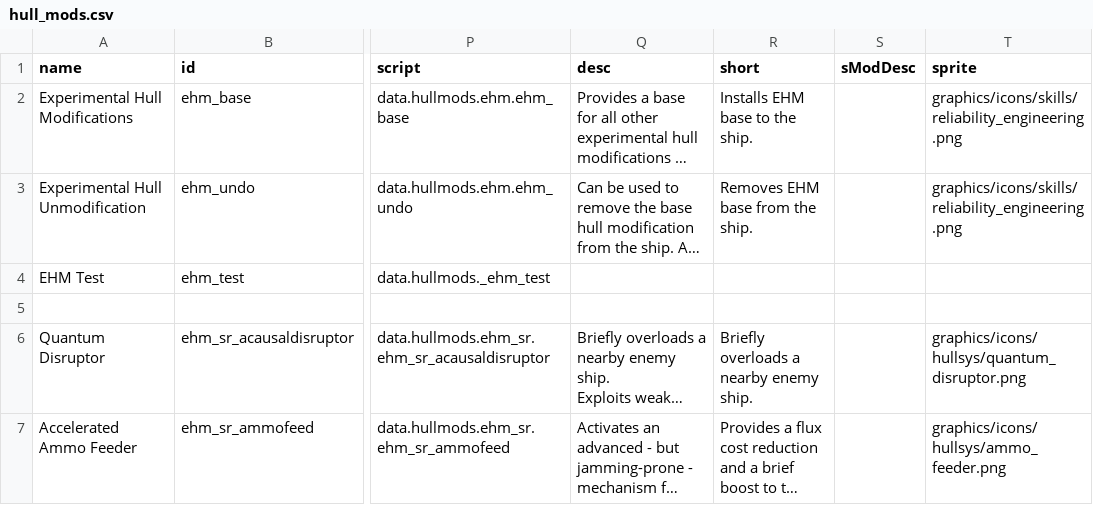
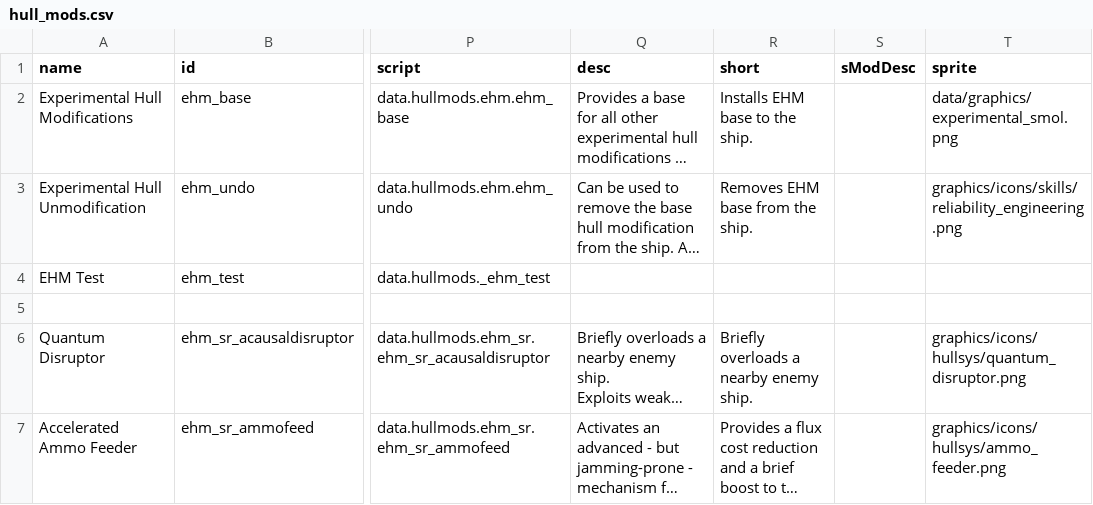
Before and after one commit to lyravega/lyr_ehm, a CSV file: data/hullmods/hull_mods.csv, drawn as a sheet; only a part is shown, gaps mark what is left out; long unchanged cells end in …; the diff names each change by its address in the sheet, - before the commit and + after, or states it on an @@ line.

```diff
--- a/data/hullmods/hull_mods.csv
+++ b/data/hullmods/hull_mods.csv
-T2 (sprite): graphics/icons/skills/reliability_engineering.png
+T2 (sprite): data/graphics/experimental_smol.png
```
Also changed, not shown: 7 other files.
